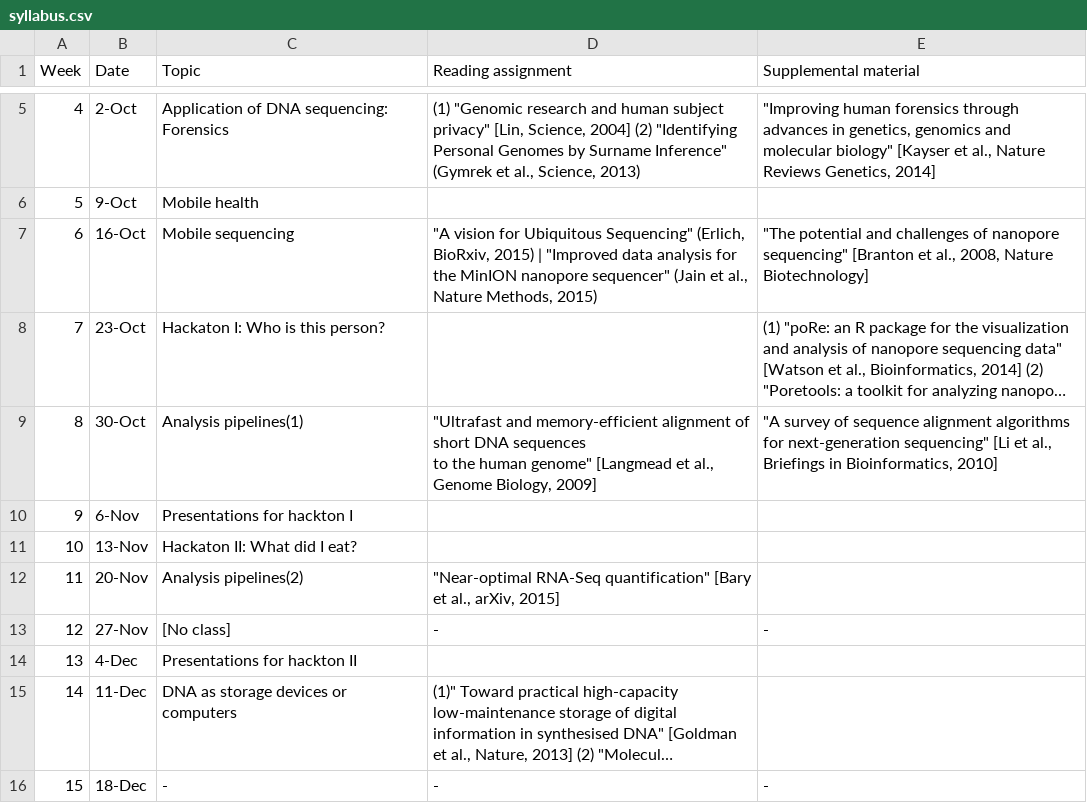
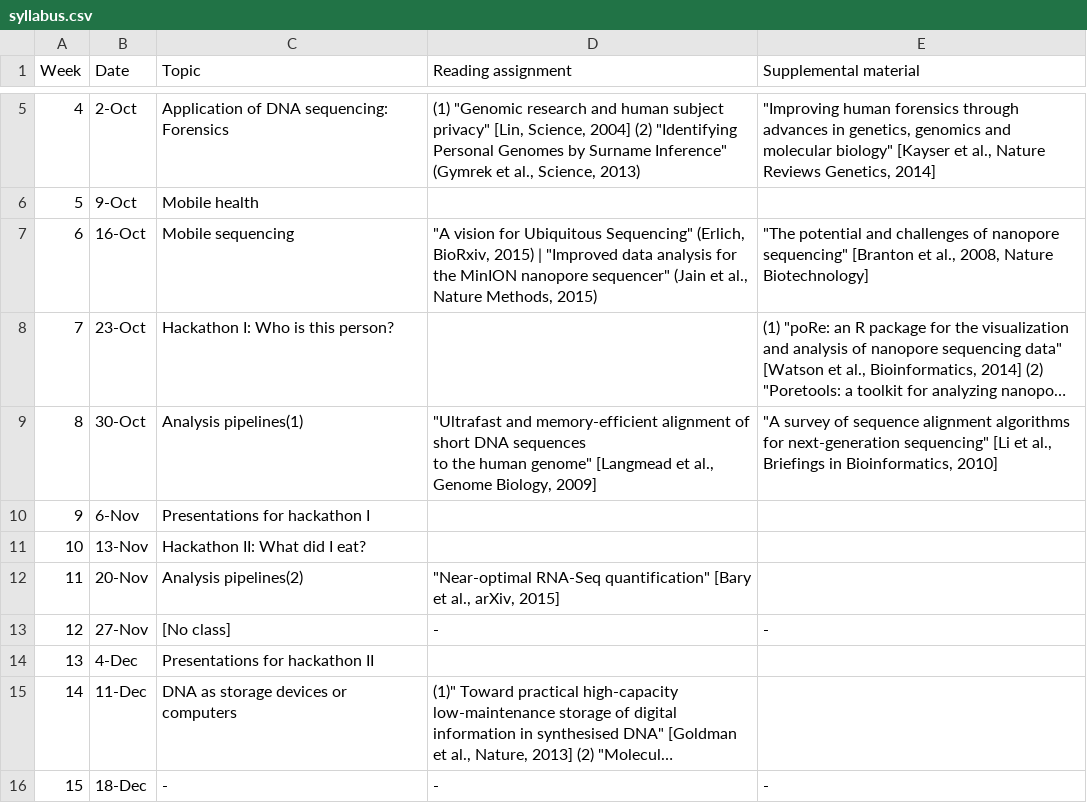
Before and after one commit to erlichya/ubiquitousgenomics, a CSV file: _csv/syllabus.csv, drawn as a sheet; only a part is shown, gaps mark what is left out; long unchanged cells end in …; the diff names each change by its address in the sheet, - before the commit and + after, or states it on an @@ line.

```diff
--- a/_csv/syllabus.csv
+++ b/_csv/syllabus.csv
-C8 (Topic): Hackaton I: Who is this person?
+C8 (Topic): Hackathon I: Who is this person?
-C10 (Topic): Presentations for hackton I
+C10 (Topic): Presentations for hackathon I
-C11 (Topic): Hackaton II: What did I eat?
+C11 (Topic): Hackathon II: What did I eat?
-C14 (Topic): Presentations for hackton II
+C14 (Topic): Presentations for hackathon II
```
Also changed, not shown: 1 other file.
